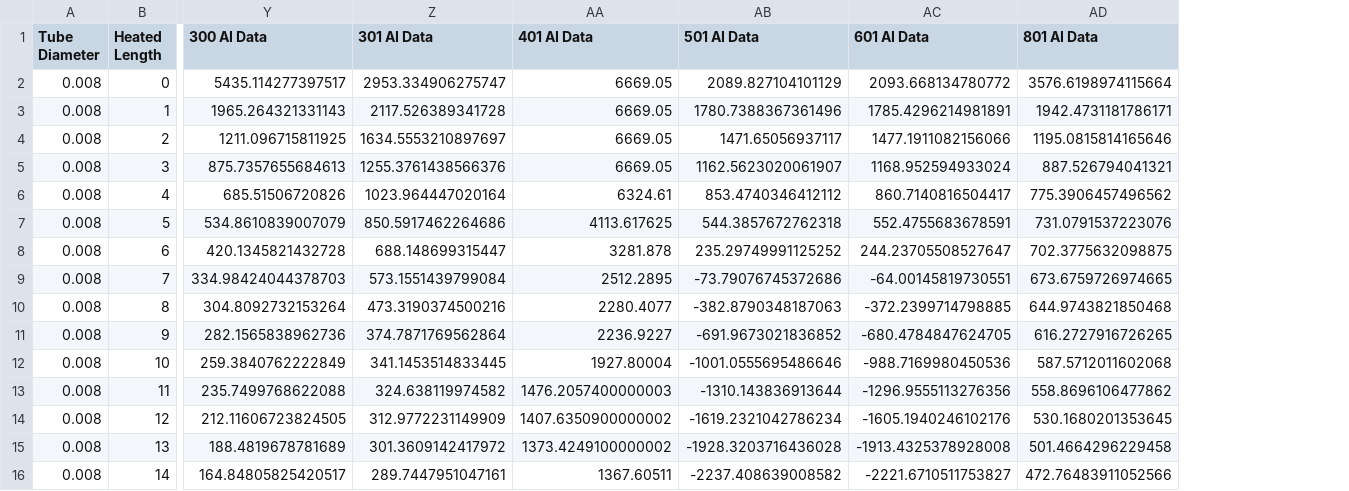
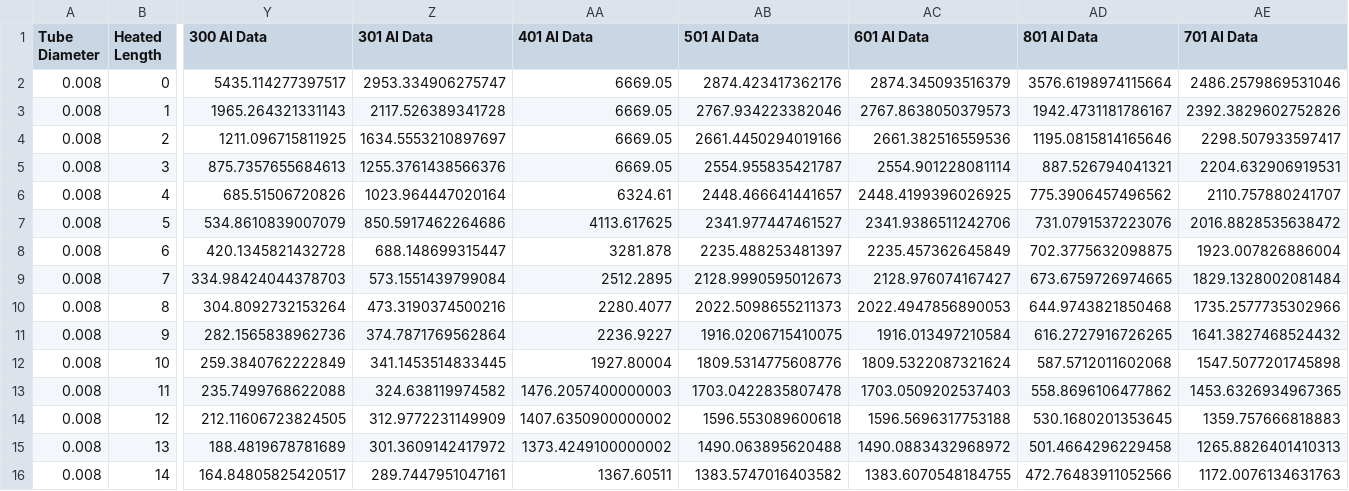
Before and after one commit to wangda6571819/Re-examining-the-input-parameters-and-AI-strategies-for-CHF-prediction, a CSV file: output/predict/slice_data_slice03.csv, drawn as a sheet; only a part is shown, gaps mark what is left out; the diff covers the shown part only; the diff names each change by its address in the sheet, - before the commit and + after, or states it on an @@ line.

```diff
--- a/output/predict/slice_data_slice03.csv
+++ b/output/predict/slice_data_slice03.csv
+column AE (701 AI Data), rows 2-16: 2486.2579869531046 | 2392.3829602752826 | 2298.507933597417 | 2204.632906919531 | 2110.757880241707 | 2016.8828535638472 | 1923.007826886004 | 1829.1328002081484 | 1735.2577735302966 | 1641.3827468524432 | 1547.5077201745898 | 1453.6326934967365 | 1359.757666818883 | 1265.8826401410313 | 1172.0076134631763
-AB2 (501 AI Data): 2089.827104101129
+AB2 (501 AI Data): 2874.423417362176
-AC2 (601 AI Data): 2093.668134780772
+AC2 (601 AI Data): 2874.345093516379
-AB3 (501 AI Data): 1780.7388367361496
+AB3 (501 AI Data): 2767.934223382046
-AC3 (601 AI Data): 1785.4296214981891
+AC3 (601 AI Data): 2767.8638050379573
-AD3 (801 AI Data): 1942.4731181786171
+AD3 (801 AI Data): 1942.4731181786167
-AB4 (501 AI Data): 1471.65056937117
+AB4 (501 AI Data): 2661.4450294019166
-AC4 (601 AI Data): 1477.1911082156066
+AC4 (601 AI Data): 2661.382516559536
-AB5 (501 AI Data): 1162.5623020061907
+AB5 (501 AI Data): 2554.955835421787
-AC5 (601 AI Data): 1168.952594933024
+AC5 (601 AI Data): 2554.901228081114
-AB6 (501 AI Data): 853.4740346412112
+AB6 (501 AI Data): 2448.466641441657
-AC6 (601 AI Data): 860.7140816504417
+AC6 (601 AI Data): 2448.4199396026925
-AB7 (501 AI Data): 544.3857672762318
+AB7 (501 AI Data): 2341.977447461527
-AC7 (601 AI Data): 552.4755683678591
+AC7 (601 AI Data): 2341.9386511242706
-AB8 (501 AI Data): 235.29749991125252
+AB8 (501 AI Data): 2235.488253481397
-AC8 (601 AI Data): 244.23705508527647
+AC8 (601 AI Data): 2235.457362645849
-AB9 (501 AI Data): -73.79076745372686
+AB9 (501 AI Data): 2128.9990595012673
-AC9 (601 AI Data): -64.00145819730551
+AC9 (601 AI Data): 2128.976074167427
-AB10 (501 AI Data): -382.8790348187063
+AB10 (501 AI Data): 2022.5098655211373
-AC10 (601 AI Data): -372.2399714798885
+AC10 (601 AI Data): 2022.4947856890053
-AB11 (501 AI Data): -691.9673021836852
+AB11 (501 AI Data): 1916.0206715410075
-AC11 (601 AI Data): -680.4784847624705
+AC11 (601 AI Data): 1916.013497210584
-AB12 (501 AI Data): -1001.0555695486646
+AB12 (501 AI Data): 1809.5314775608776
-AC12 (601 AI Data): -988.7169980450536
+AC12 (601 AI Data): 1809.5322087321624
-AB13 (501 AI Data): -1310.143836913644
+AB13 (501 AI Data): 1703.0422835807478
-AC13 (601 AI Data): -1296.9555113276356
+AC13 (601 AI Data): 1703.0509202537403
-AB14 (501 AI Data): -1619.2321042786234
+AB14 (501 AI Data): 1596.553089600618
-AC14 (601 AI Data): -1605.1940246102176
+AC14 (601 AI Data): 1596.5696317753188
-AB15 (501 AI Data): -1928.3203716436028
+AB15 (501 AI Data): 1490.063895620488
-AC15 (601 AI Data): -1913.4325378928008
+AC15 (601 AI Data): 1490.0883432968972
-AB16 (501 AI Data): -2237.408639008582
+AB16 (501 AI Data): 1383.5747016403582
-AC16 (601 AI Data): -2221.6710511753827
+AC16 (601 AI Data): 1383.6070548184755
```
Also changed, not shown: 13 edited cells elsewhere in this file, output/predict/slice_data_slice04.csv, output/predict/slice_data_slice07.csv, 14 other files.
